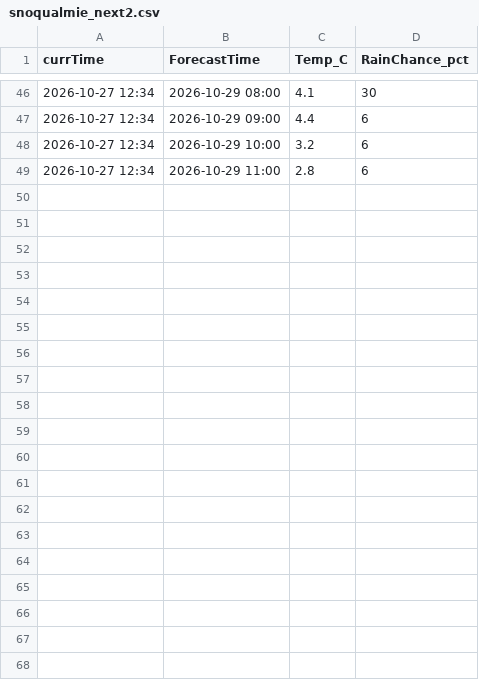
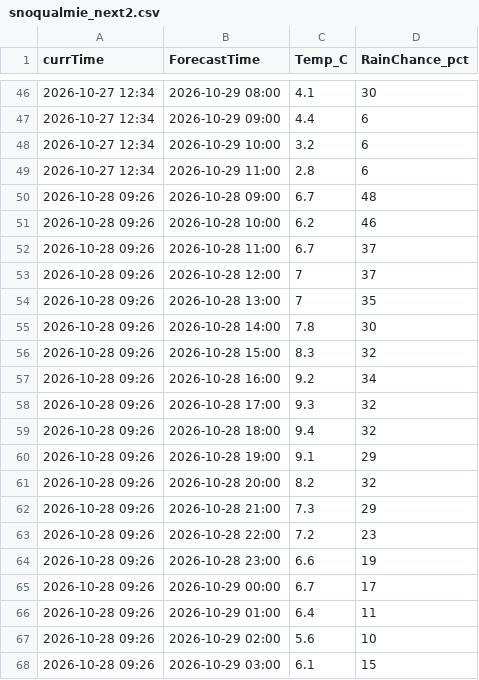
Before and after one commit to miczuga/snoqualmie-weather, a CSV file: snoqualmie_next2.csv, drawn as a sheet; only a part is shown, gaps mark what is left out; the diff covers the shown part only; the diff names each change by its address in the sheet, - before the commit and + after, or states it on an @@ line.

```diff
--- a/snoqualmie_next2.csv
+++ b/snoqualmie_next2.csv
+row 50: 2026-10-28 09:26 | 2026-10-28 09:00 | 6.7 | 48
+row 51: 2026-10-28 09:26 | 2026-10-28 10:00 | 6.2 | 46
+row 52: 2026-10-28 09:26 | 2026-10-28 11:00 | 6.7 | 37
+row 53: 2026-10-28 09:26 | 2026-10-28 12:00 | 7 | 37
+row 54: 2026-10-28 09:26 | 2026-10-28 13:00 | 7 | 35
+row 55: 2026-10-28 09:26 | 2026-10-28 14:00 | 7.8 | 30
+row 56: 2026-10-28 09:26 | 2026-10-28 15:00 | 8.3 | 32
+row 57: 2026-10-28 09:26 | 2026-10-28 16:00 | 9.2 | 34
+row 58: 2026-10-28 09:26 | 2026-10-28 17:00 | 9.3 | 32
+row 59: 2026-10-28 09:26 | 2026-10-28 18:00 | 9.4 | 32
+row 60: 2026-10-28 09:26 | 2026-10-28 19:00 | 9.1 | 29
+row 61: 2026-10-28 09:26 | 2026-10-28 20:00 | 8.2 | 32
+row 62: 2026-10-28 09:26 | 2026-10-28 21:00 | 7.3 | 29
+row 63: 2026-10-28 09:26 | 2026-10-28 22:00 | 7.2 | 23
+row 64: 2026-10-28 09:26 | 2026-10-28 23:00 | 6.6 | 19
+row 65: 2026-10-28 09:26 | 2026-10-29 00:00 | 6.7 | 17
+row 66: 2026-10-28 09:26 | 2026-10-29 01:00 | 6.4 | 11
+row 67: 2026-10-28 09:26 | 2026-10-29 02:00 | 5.6 | 10
+row 68: 2026-10-28 09:26 | 2026-10-29 03:00 | 6.1 | 15
```
Also changed, not shown: 29 added rows elsewhere in this file.
